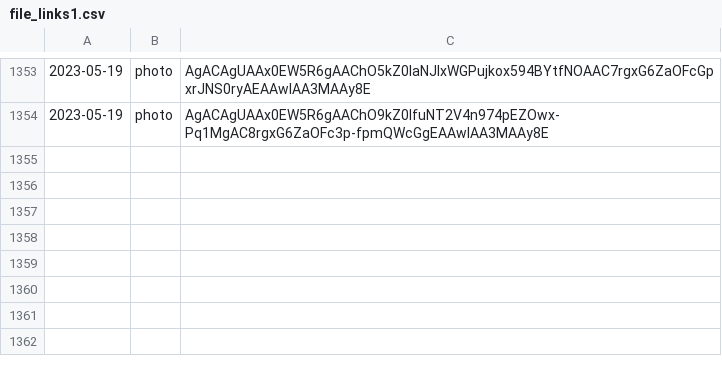
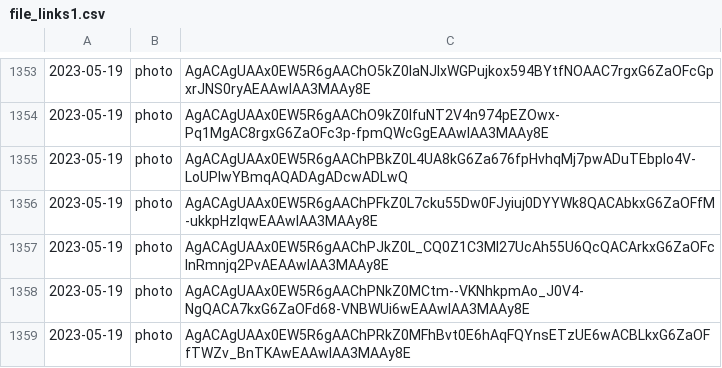
Before and after one commit to lahirunirmalx/csvdump, a CSV file: file_links1.csv, drawn as a sheet; only a part is shown, gaps mark what is left out.

Commit message:
adding changes 2023-05-19 15:06:19 5

```diff
--- a/file_links1.csv
+++ b/file_links1.csv
@@ -1354 +1354,6 @@
 2023-05-19,photo,AgACAgUAAx0EW5R6gAAChO9kZ0IfuNT2V4n974pEZOwx-Pq1MgAC8rgxG6ZaOFc3p-fpmQWcGgEAAwIAA3MAAy8E
+2023-05-19,photo,AgACAgUAAx0EW5R6gAAChPBkZ0L4UA8kG6Za676fpHvhqMj7pwADuTEbplo4V-LoUPlwYBmqAQADAgADcwADLwQ
+2023-05-19,photo,AgACAgUAAx0EW5R6gAAChPFkZ0L7cku55Dw0FJyiuj0DYYWk8QACAbkxG6ZaOFfM-ukkpHzlqwEAAwIAA3MAAy8E
+2023-05-19,photo,AgACAgUAAx0EW5R6gAAChPJkZ0L_CQ0Z1C3MI27UcAh55U6QcQACArkxG6ZaOFcInRmnjq2PvAEAAwIAA3MAAy8E
+2023-05-19,photo,AgACAgUAAx0EW5R6gAAChPNkZ0MCtm--VKNhkpmAo_J0V4-NgQACA7kxG6ZaOFd68-VNBWUi6wEAAwIAA3MAAy8E
+2023-05-19,photo,AgACAgUAAx0EW5R6gAAChPRkZ0MFhBvt0E6hAqFQYnsETzUE6wACBLkxG6ZaOFfTWZv_BnTKAwEAAwIAA3MAAy8E
```
